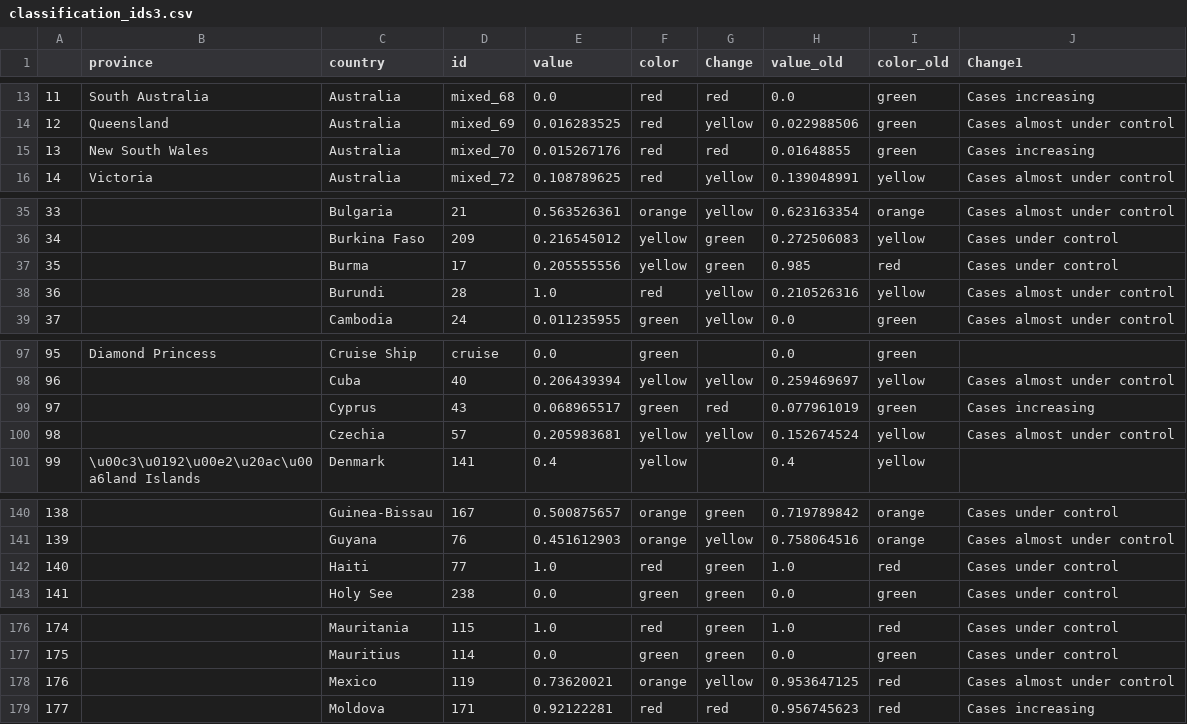
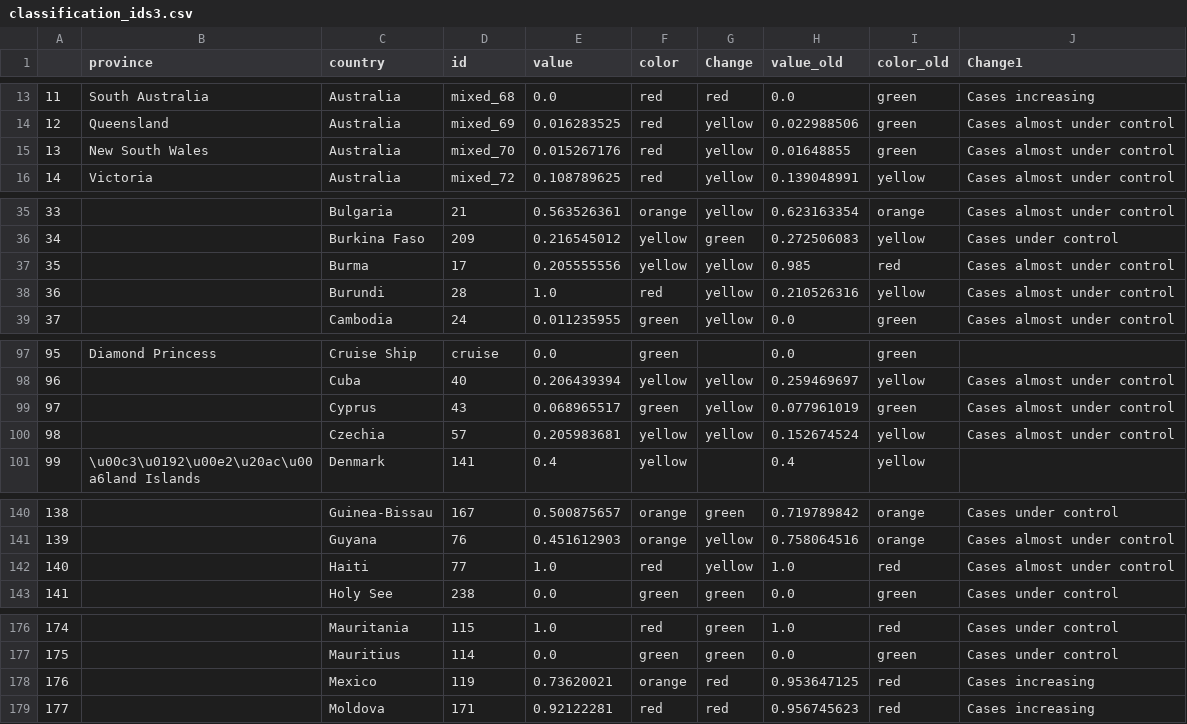
Before and after one commit to obuchel/COVID-19_map, a CSV file: classification_ids3.csv, drawn as a sheet; only a part is shown, gaps mark what is left out; the diff covers the shown part only.

```diff
--- a/classification_ids3.csv
+++ b/classification_ids3.csv
@@ -14,3 +14,3 @@
 12,Queensland,Australia,mixed_69,0.016283525,red,yellow,0.022988506,green,Cases almost under control
-13,New South Wales,Australia,mixed_70,0.015267176,red,red,0.01648855,green,Cases increasing
+13,New South Wales,Australia,mixed_70,0.015267176,red,yellow,0.01648855,green,Cases almost under control
 14,Victoria,Australia,mixed_72,0.108789625,red,yellow,0.139048991,yellow,Cases almost under control
@@ -36,3 +36,3 @@
 34,,Burkina Faso,209,0.216545012,yellow,green,0.272506083,yellow,Cases under control
-35,,Burma,17,0.205555556,yellow,green,0.985,red,Cases under control
+35,,Burma,17,0.205555556,yellow,yellow,0.985,red,Cases almost under control
 36,,Burundi,28,1.0,red,yellow,0.210526316,yellow,Cases almost under control
@@ -98,3 +98,3 @@
 96,,Cuba,40,0.206439394,yellow,yellow,0.259469697,yellow,Cases almost under control
-97,,Cyprus,43,0.068965517,green,red,0.077961019,green,Cases increasing
+97,,Cyprus,43,0.068965517,green,yellow,0.077961019,green,Cases almost under control
 98,,Czechia,57,0.205983681,yellow,yellow,0.152674524,yellow,Cases almost under control
@@ -141,3 +141,3 @@
 139,,Guyana,76,0.451612903,orange,yellow,0.758064516,orange,Cases almost under control
-140,,Haiti,77,1.0,red,green,1.0,red,Cases under control
+140,,Haiti,77,1.0,red,yellow,1.0,red,Cases almost under control
 141,,Holy See,238,0.0,green,green,0.0,green,Cases under control
@@ -177,3 +177,3 @@
 175,,Mauritius,114,0.0,green,green,0.0,green,Cases under control
-176,,Mexico,119,0.73620021,orange,yellow,0.953647125,red,Cases almost under control
+176,,Mexico,119,0.73620021,orange,red,0.953647125,red,Cases increasing
 177,,Moldova,171,0.92122281,red,red,0.956745623,red,Cases increasing
```
Also changed, not shown: 2 edited cells elsewhere in this file.
